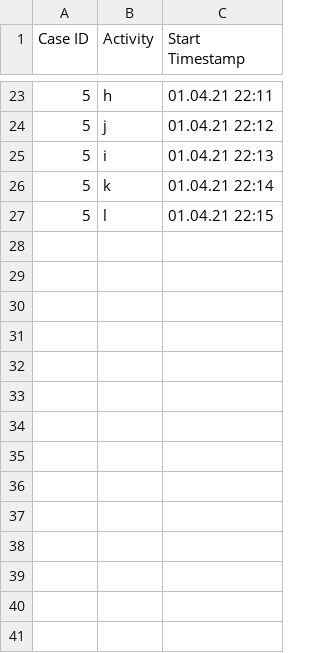
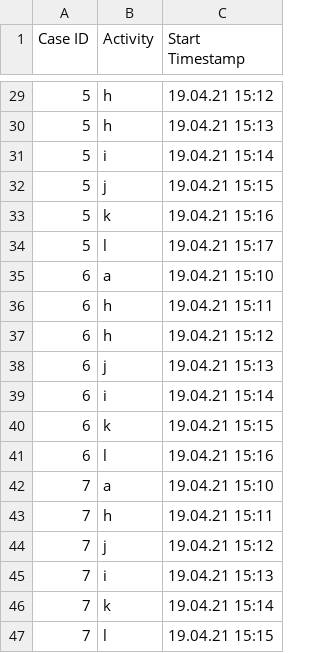
Before and after one commit to worso11/MBWebApp, a CSV file: static/simple_process_model.csv, drawn as a sheet; only a part is shown, gaps mark what is left out; the diff covers the shown part only.

```diff
--- a/static/simple_process_model.csv
+++ b/static/simple_process_model.csv
@@ -23,5 +29,19 @@ Case ID,Activity,Start Timestamp
-5,h,01.04.21 22:11
-5,j,01.04.21 22:12
-5,i,01.04.21 22:13
-5,k,01.04.21 22:14
-5,l,01.04.21 22:15
+5,h,19.04.21 15:12
+5,h,19.04.21 15:13
+5,i,19.04.21 15:14
+5,j,19.04.21 15:15
+5,k,19.04.21 15:16
+5,l,19.04.21 15:17
+6,a,19.04.21 15:10
+6,h,19.04.21 15:11
+6,h,19.04.21 15:12
+6,j,19.04.21 15:13
+6,i,19.04.21 15:14
+6,k,19.04.21 15:15
+6,l,19.04.21 15:16
+7,a,19.04.21 15:10
+7,h,19.04.21 15:11
+7,j,19.04.21 15:12
+7,i,19.04.21 15:13
+7,k,19.04.21 15:14
+7,l,19.04.21 15:15
```
Also changed, not shown: 8 added rows, 2 removed rows and 23 edited cells elsewhere in this file, 4 other files.
